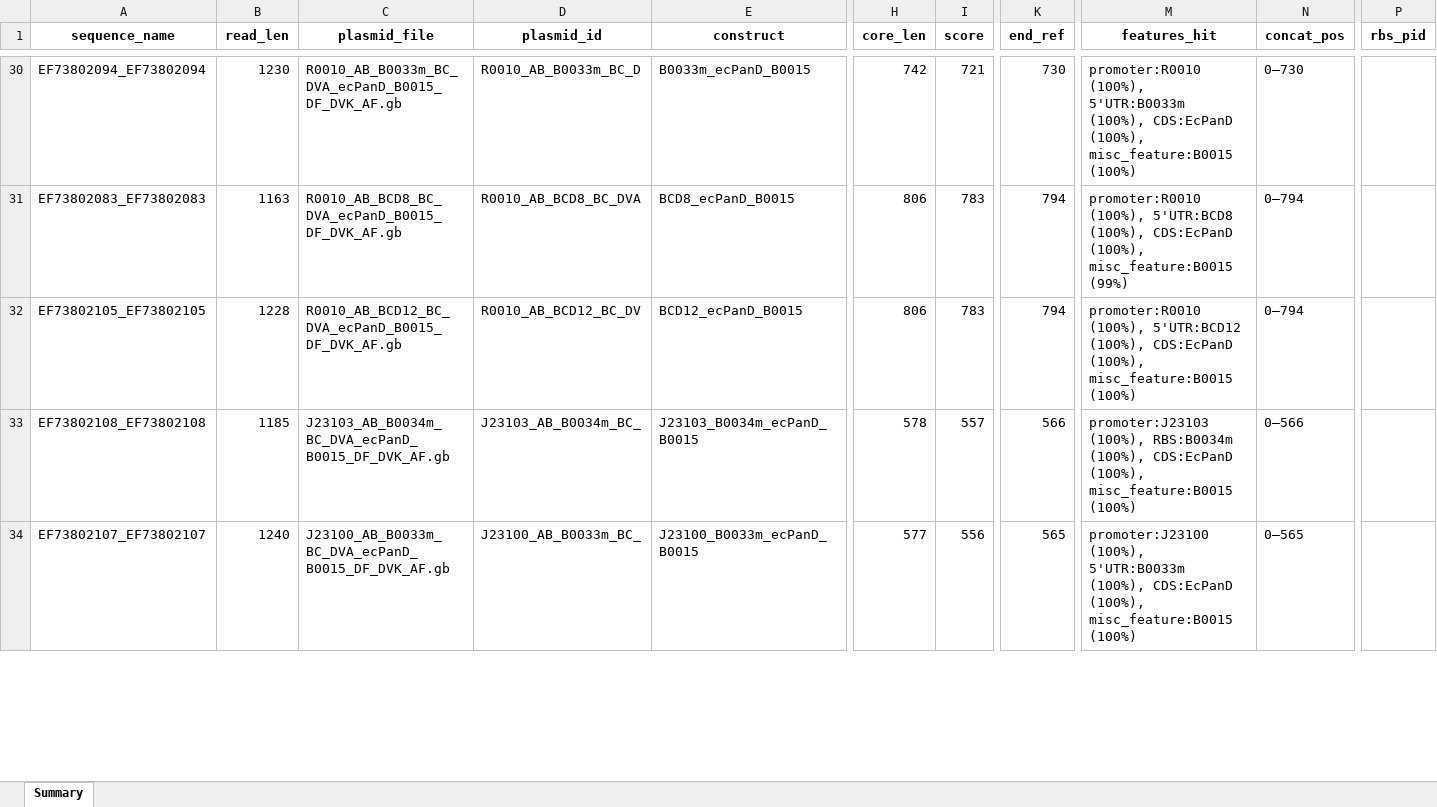
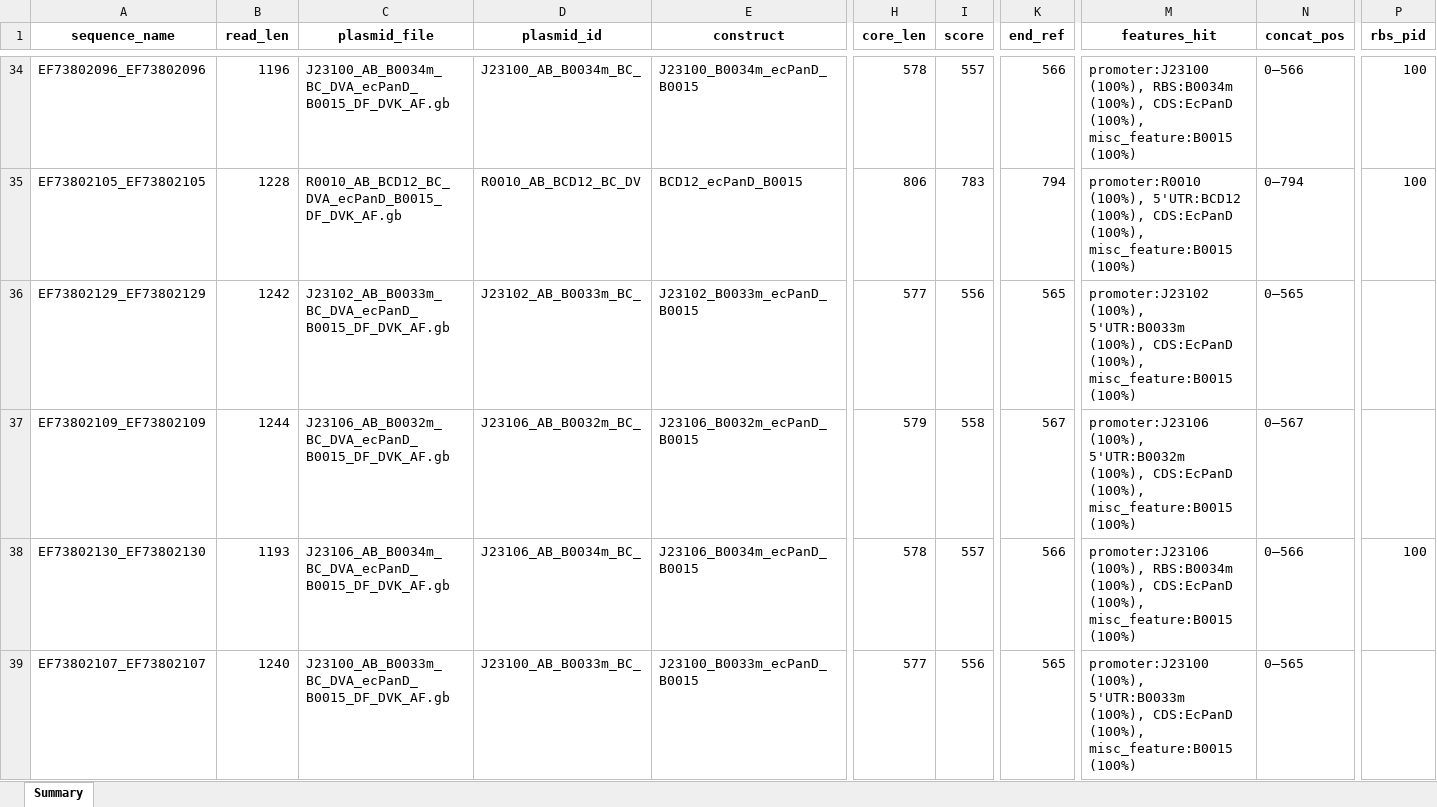
Before and after one commit to JuBiotech/AssemblyDesigner, an Excel workbook: examples/03 Sequencing/02 From folder/alignment_results.xlsx, sheet Summary, drawn as a sheet; only a part is shown, gaps mark what is left out; values as stored, in another font and other column widths than the file's, no borders; removed rows and columns are numbered as before the commit, all else as after; rows hold the shown columns only; the diff covers the shown part only; the diff names each change by its address in the sheet, - before the commit and + after, or states it on an @@ line.

```diff
--- a/examples/03 Sequencing/02 From folder/alignment_results.xlsx (sheet Summary)
+++ b/examples/03 Sequencing/02 From folder/alignment_results.xlsx (sheet Summary)
-A34 (sequence_name): EF73802094_EF73802094
+A34 (sequence_name): EF73802096_EF73802096
-B34 (read_len): 1230
+B34 (read_len): 1196
-C34 (plasmid_file): R0010_AB_B0033m_BC_DVA_ecPanD_B0015_DF_DVK_AF.gb
+C34 (plasmid_file): J23100_AB_B0034m_BC_DVA_ecPanD_B0015_DF_DVK_AF.gb
-D34 (plasmid_id): R0010_AB_B0033m_BC_D
+D34 (plasmid_id): J23100_AB_B0034m_BC_
-E34 (construct): B0033m_ecPanD_B0015
+E34 (construct): J23100_B0034m_ecPanD_B0015
-H34 (core_len): 742
+H34 (core_len): 578
-I34 (score): 721
+I34 (score): 557
-K34 (end_ref): 730
+K34 (end_ref): 566
-M34 (features_hit): promoter:R0010 (100%), 5'UTR:B0033m (100%), CDS:EcPanD…
+M34 (features_hit): promoter:J23100 (100%), RBS:B0034m (100%), CDS:EcPanD…
-N34 (concat_pos): 0–730
+N34 (concat_pos): 0–566
-P34 (rbs_pid): (empty)
+P34 (rbs_pid): 100
-row 31: EF73802083_EF73802083 | 1163 | R0010_AB_BCD8_BC_DVA_ecPanD_B0015_DF_DVK_AF.gb | R0010_AB_BCD8_BC_DVA | BCD8_ecPanD_B0015 | 806 | 783 | 794 | promoter:R0010 (100%), 5'UTR:BCD8 (100%), CDS:EcPanD (100%), misc_feature:B0015 (99%) | 0–794
-P35 (rbs_pid): (empty)
+P35 (rbs_pid): 100
@@ row 37 moved to row 36: EF73802129_EF73802129 @@
@@ row 36 moved to row 37: EF73802109_EF73802109 @@
-A38 (sequence_name): EF73802108_EF73802108
+A38 (sequence_name): EF73802130_EF73802130
-B38 (read_len): 1185
+B38 (read_len): 1193
-C38 (plasmid_file): J23103_AB_B0034m_BC_DVA_ecPanD_B0015_DF_DVK_AF.gb
+C38 (plasmid_file): J23106_AB_B0034m_BC_DVA_ecPanD_B0015_DF_DVK_AF.gb
-D38 (plasmid_id): J23103_AB_B0034m_BC_
+D38 (plasmid_id): J23106_AB_B0034m_BC_
-E38 (construct): J23103_B0034m_ecPanD_B0015
+E38 (construct): J23106_B0034m_ecPanD_B0015
-M38 (features_hit): promoter:J23103 (100%), RBS:B0034m…
+M38 (features_hit): promoter:J23106 (100%), RBS:B0034m…
-P38 (rbs_pid): (empty)
+P38 (rbs_pid): 100
```
Also changed, not shown: 12 added rows, 11 removed rows, 4 moved rows and 62 edited cells elsewhere in this sheet, examples/03 Sequencing/02 From folder/feature_inventory.xlsx, 21 other files.
